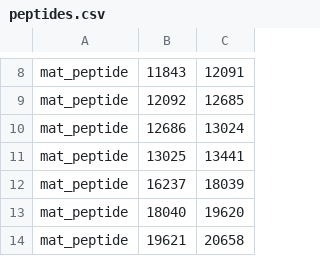
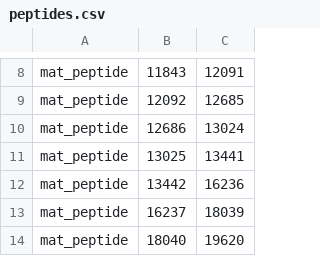
Before and after one commit to lachlancoin/npTranscript, a CSV file: data/SARS-Cov2/VIC01/peptides.csv, drawn as a sheet; only a part is shown, gaps mark what is left out; the shorter side is filled out with more unchanged rows; the diff names each change by its address in the sheet, - before the commit and + after, or states it on an @@ line.

Commit message:
Update peptides.csv

```diff
--- a/data/SARS-Cov2/VIC01/peptides.csv
+++ b/data/SARS-Cov2/VIC01/peptides.csv
+row 12: mat_peptide | 13442 | 16236
```
